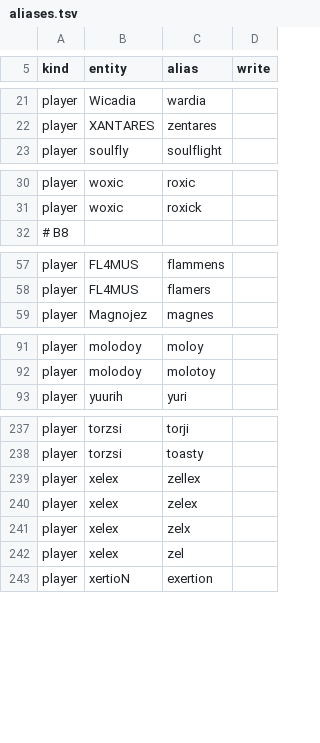
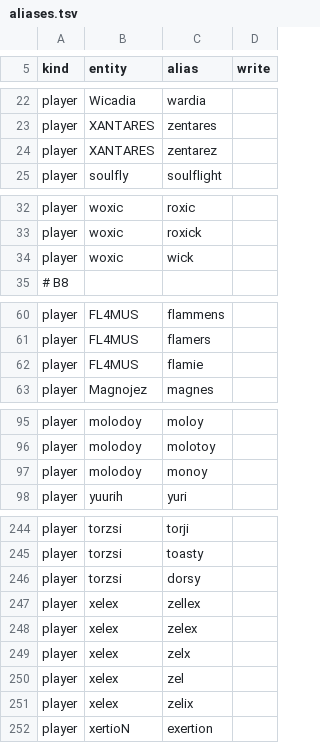
Before and after one commit to LeviTheScout/cs2_caster, a TSV file: data/meta/aliases.tsv, drawn as a sheet; only a part is shown, gaps mark what is left out; the diff covers the shown part only; the diff names each change by its address in the sheet, - before the commit and + after, or states it on an @@ line.

```diff
--- a/data/meta/aliases.tsv
+++ b/data/meta/aliases.tsv
+row 24: player | XANTARES | zentarez
+row 34: player | woxic | wick
+row 62: player | FL4MUS | flamie
+row 97: player | molodoy | monoy
+row 246: player | torzsi | dorsy
+row 251: player | xelex | zelix
```
Also changed, not shown: 4 added rows elsewhere in this file, 8 other files.
